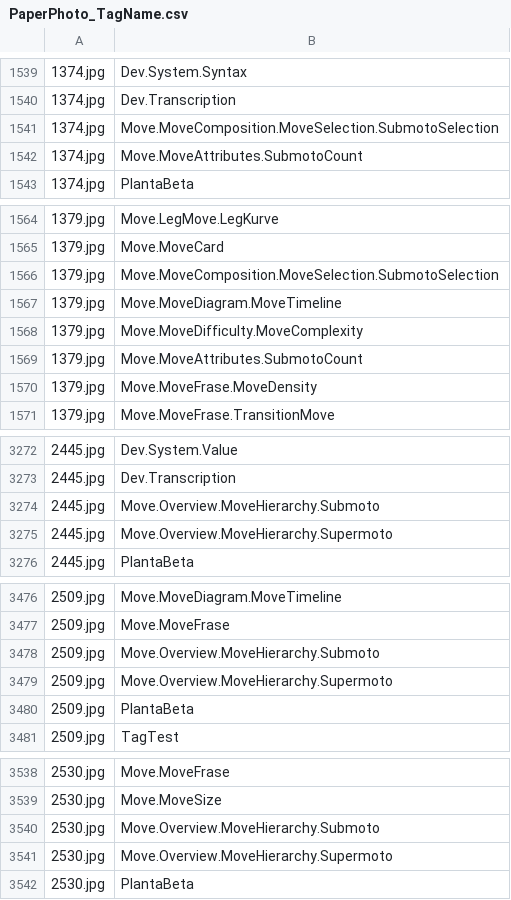
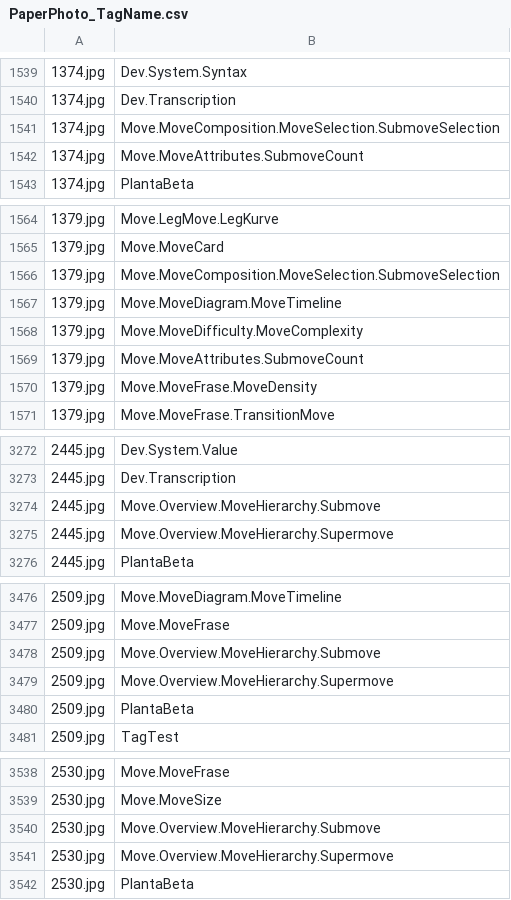
Before and after one commit to betaglot/plantabeta, a CSV file: docs/data/Tags/PaperPhoto_TagName.csv, drawn as a sheet; only a part is shown, gaps mark what is left out; the diff covers the shown part only; the diff names each change by its address in the sheet, - before the commit and + after, or states it on an @@ line.

```diff
--- a/docs/data/Tags/PaperPhoto_TagName.csv
+++ b/docs/data/Tags/PaperPhoto_TagName.csv
-B1541: Move.MoveComposition.MoveSelection.SubmotoSelection
+B1541: Move.MoveComposition.MoveSelection.SubmoveSelection
-B1542: Move.MoveAttributes.SubmotoCount
+B1542: Move.MoveAttributes.SubmoveCount
-B1566: Move.MoveComposition.MoveSelection.SubmotoSelection
+B1566: Move.MoveComposition.MoveSelection.SubmoveSelection
-B1569: Move.MoveAttributes.SubmotoCount
+B1569: Move.MoveAttributes.SubmoveCount
-B3274: Move.Overview.MoveHierarchy.Submoto
+B3274: Move.Overview.MoveHierarchy.Submove
-B3275: Move.Overview.MoveHierarchy.Supermoto
+B3275: Move.Overview.MoveHierarchy.Supermove
-B3478: Move.Overview.MoveHierarchy.Submoto
+B3478: Move.Overview.MoveHierarchy.Submove
-B3479: Move.Overview.MoveHierarchy.Supermoto
+B3479: Move.Overview.MoveHierarchy.Supermove
-B3540: Move.Overview.MoveHierarchy.Submoto
+B3540: Move.Overview.MoveHierarchy.Submove
-B3541: Move.Overview.MoveHierarchy.Supermoto
+B3541: Move.Overview.MoveHierarchy.Supermove
```
Also changed, not shown: 47 edited cells elsewhere in this file, docs/data/Tags/PagePath_TagName.csv, 30 other files.
